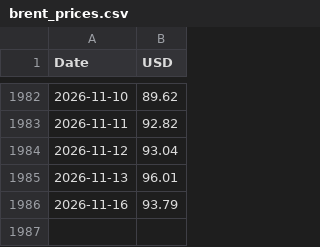
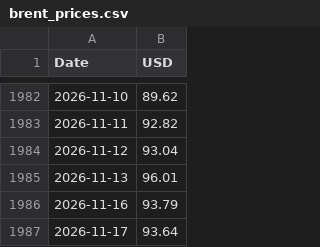
Before and after one commit to Poloigithub/preciobrent, a CSV file: brent_prices.csv, drawn as a sheet; only a part is shown, gaps mark what is left out.

```diff
--- a/brent_prices.csv
+++ b/brent_prices.csv
@@ -1986 +1986,2 @@ Date,USD
 2026-11-16,93.79
+2026-11-17,93.64
```
Also changed, not shown: 1 other file.
